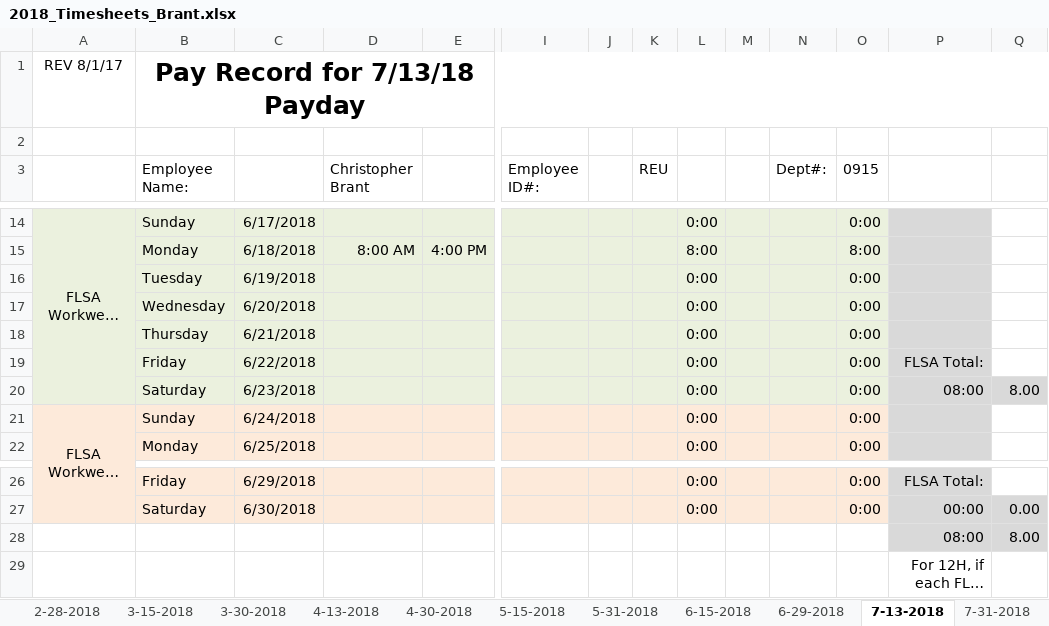
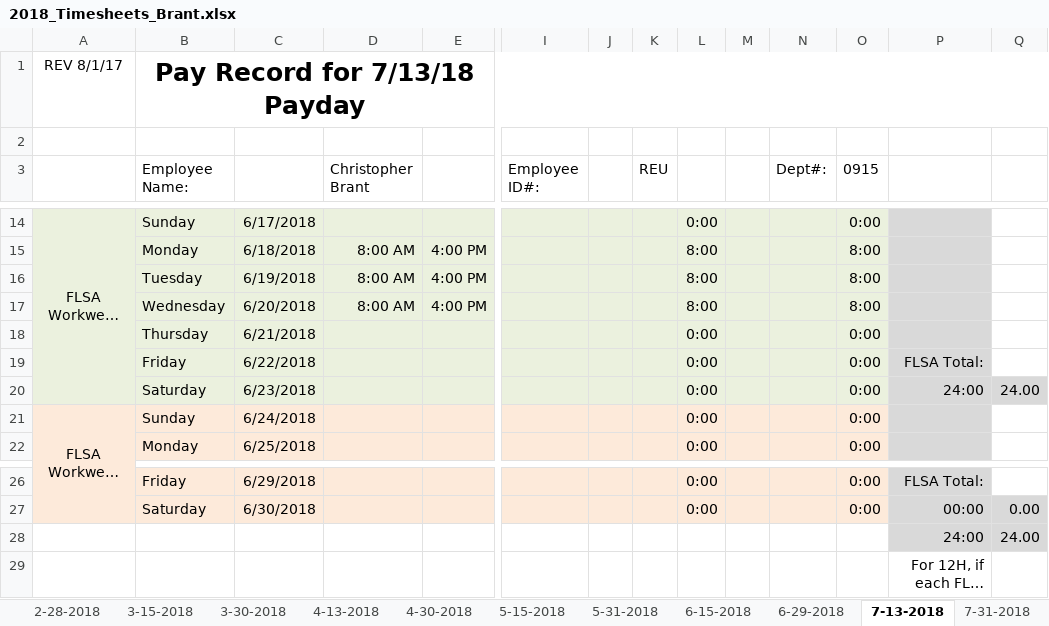
Before and after one commit to irshadmuaz/GPSProject, an Excel workbook: Brant_Timesheets/2018_Timesheets_Brant.xlsx, sheet 7-13-2018, drawn as a sheet; only a part is shown, gaps mark what is left out; long unchanged cells end in …; values as stored, in another font and other column widths than the file's, no borders; charts and pictures and conditional formats not drawn; removed rows and columns are numbered as before the commit, all else as after; rows hold the shown columns only; the diff names each change by its address in the sheet, - before the commit and + after, or states it on an @@ line.

Commit message:
updated timesheets

```diff
--- a/Brant_Timesheets/2018_Timesheets_Brant.xlsx (sheet 7-13-2018)
+++ b/Brant_Timesheets/2018_Timesheets_Brant.xlsx (sheet 7-13-2018)
-row 16:  | Tuesday | 6/19/2018 |  |  |  |  |  | 0:00 |  |  | 0:00
-row 17:  | Wednesday | 6/20/2018 |  |  |  |  |  | 0:00 |  |  | 0:00
+row 16:  | Tuesday | 6/19/2018 | 8:00 AM | 4:00 PM |  |  |  | 8:00 |  |  | 8:00
+row 17:  | Wednesday | 6/20/2018 | 8:00 AM | 4:00 PM |  |  |  | 8:00 |  |  | 8:00
-P20: 08:00
+P20: 24:00
-Q20: 8.00
+Q20: 24.00
-row 28:  |  |  |  |  |  |  |  |  |  |  |  | 08:00 | 8.00
+row 28:  |  |  |  |  |  |  |  |  |  |  |  | 24:00 | 24.00
```
Also changed, not shown: 2 other files.
